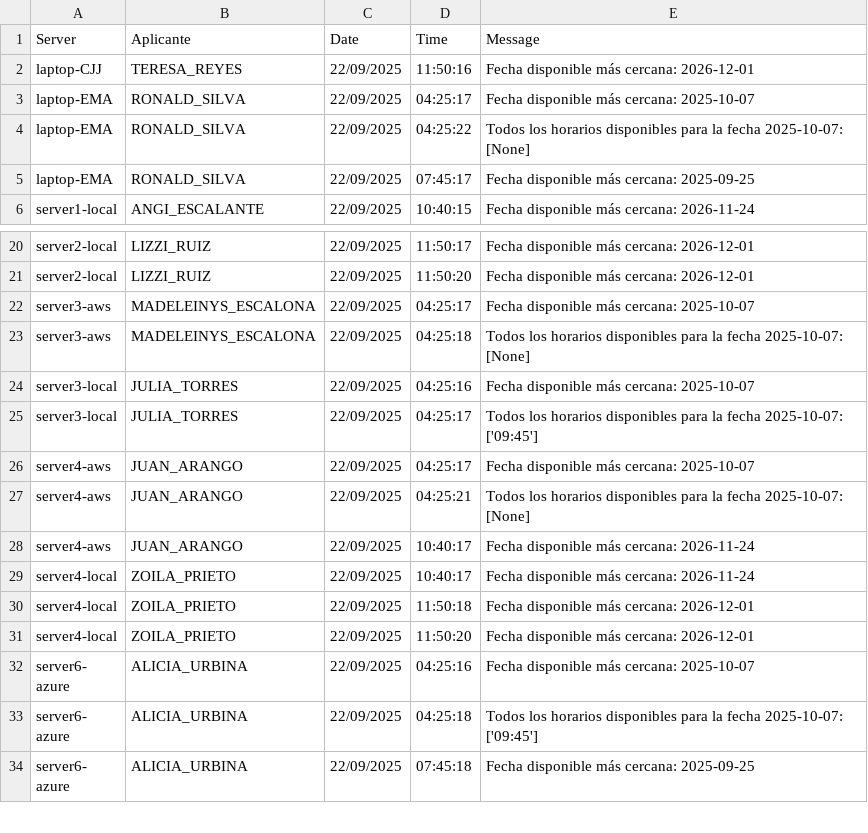
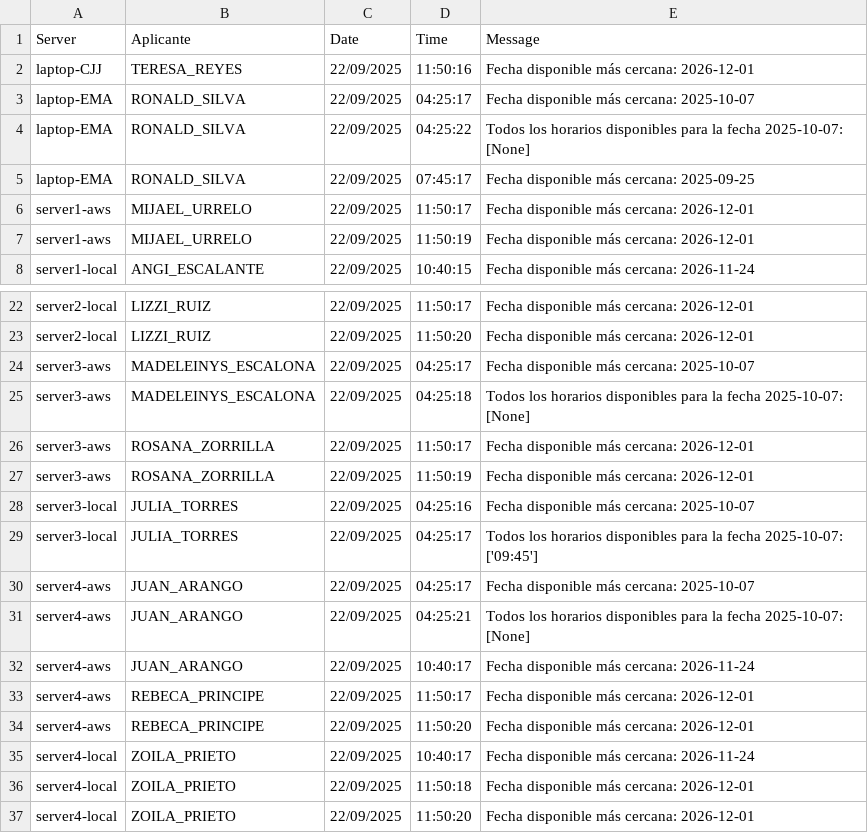
Before and after one commit to mcjha22025/disponibilidades, a CSV file: latest.csv, drawn as a sheet; only a part is shown, gaps mark what is left out; the shorter side is filled out with more unchanged rows.

Commit message:
Actualiza latest.csv al 2025-09-22 13:02:05Z

```diff
--- a/latest.csv
+++ b/latest.csv
@@ -5,2 +5,4 @@ laptop-EMA,RONALD_SILVA,22/09/2025,04:25:22,Todos los horarios disponibles para
 laptop-EMA,RONALD_SILVA,22/09/2025,07:45:17,Fecha disponible más cercana: 2025-09-25
+server1-aws,MIJAEL_URRELO,22/09/2025,11:50:17,Fecha disponible más cercana: 2026-12-01
+server1-aws,MIJAEL_URRELO,22/09/2025,11:50:19,Fecha disponible más cercana: 2026-12-01
 server1-local,ANGI_ESCALANTE,22/09/2025,10:40:15,Fecha disponible más cercana: 2026-11-24
@@ -23,2 +25,4 @@ server3-aws,MADELEINYS_ESCALONA,22/09/2025,04:25:17,Fecha disponible más cercan
 server3-aws,MADELEINYS_ESCALONA,22/09/2025,04:25:18,Todos los horarios disponibles para la fecha 2025-10-07: [None]
+server3-aws,ROSANA_ZORRILLA,22/09/2025,11:50:17,Fecha disponible más cercana: 2026-12-01
+server3-aws,ROSANA_ZORRILLA,22/09/2025,11:50:19,Fecha disponible más cercana: 2026-12-01
 server3-local,JULIA_TORRES,22/09/2025,04:25:16,Fecha disponible más cercana: 2025-10-07
@@ -28,2 +32,4 @@ server4-aws,JUAN_ARANGO,22/09/2025,04:25:21,Todos los horarios disponibles para
 server4-aws,JUAN_ARANGO,22/09/2025,10:40:17,Fecha disponible más cercana: 2026-11-24
+server4-aws,REBECA_PRINCIPE,22/09/2025,11:50:17,Fecha disponible más cercana: 2026-12-01
+server4-aws,REBECA_PRINCIPE,22/09/2025,11:50:20,Fecha disponible más cercana: 2026-12-01
 server4-local,ZOILA_PRIETO,22/09/2025,10:40:17,Fecha disponible más cercana: 2026-11-24
```
